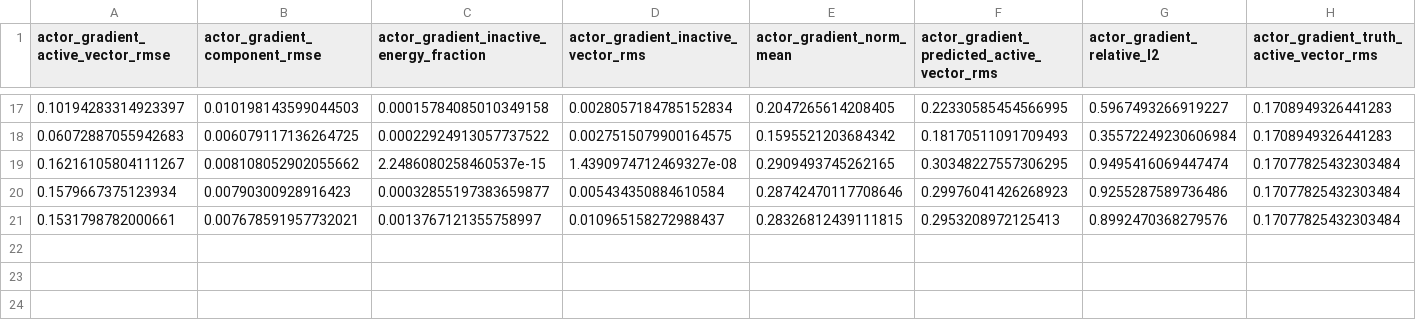
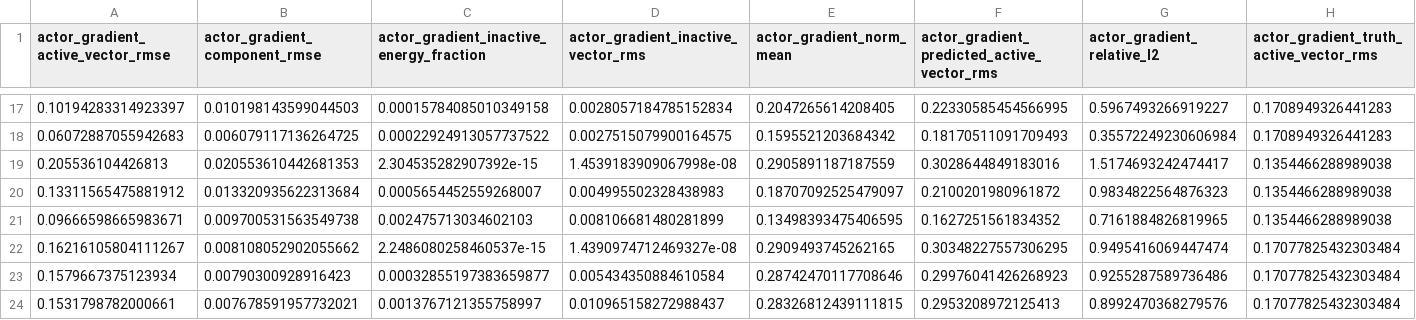
Before and after one commit to Samyep/numerical_PDE, a CSV file: invariant_region_mlp/results/nonconvex_tangent_actor/ACTOR_ITERATION_RESULTS.csv, drawn as a sheet; only a part is shown, gaps mark what is left out; rows hold the shown columns only; the diff names each change by its address in the sheet, - before the commit and + after, or states it on an @@ line.

```diff
--- a/invariant_region_mlp/results/nonconvex_tangent_actor/ACTOR_ITERATION_RESULTS.csv
+++ b/invariant_region_mlp/results/nonconvex_tangent_actor/ACTOR_ITERATION_RESULTS.csv
+row 19: 0.205536104426813 | 0.020553610442681353 | 2.304535282907392e-15 | 1.4539183909067998e-08 | 0.2905891187187559 | 0.3028644849183016 | 1.5174693242474417 | 0.1354466288989038
+row 20: 0.13311565475881912 | 0.013320935622313684 | 0.0005654452559268007 | 0.004995502328438983 | 0.18707092525479097 | 0.2100201980961872 | 0.9834822564876323 | 0.1354466288989038
+row 21: 0.09666598665983671 | 0.009700531563549738 | 0.002475713034602103 | 0.008106681480281899 | 0.13498393475406595 | 0.1627251561834352 | 0.7161884826819965 | 0.1354466288989038
```
Also changed, not shown: invariant_region_mlp/results/nonconvex_tangent_actor/ACTOR_CONSISTENCY_DIAGNOSTICS.csv, invariant_region_mlp/results/nonconvex_tangent_actor/BASELINE_COMPARISON.csv, 15 other files.
